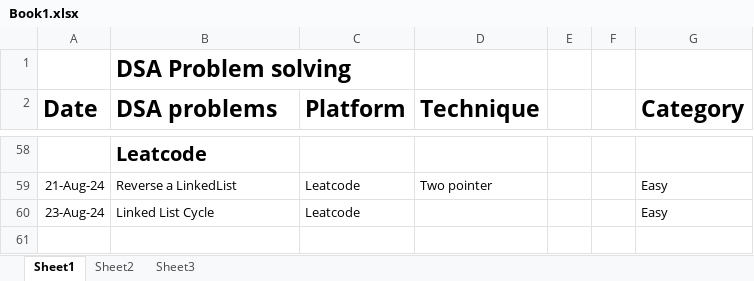
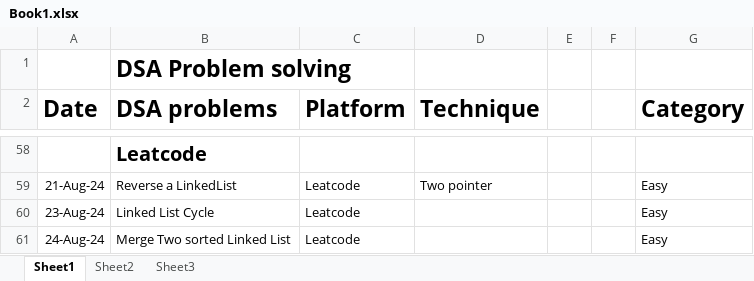
Before and after one commit to Azan-imtiaz/DSA, an Excel workbook: Detail_About_Problems_I_Solved/Book1.xlsx, sheet Sheet1, drawn as a sheet; only a part is shown, gaps mark what is left out; values as stored, in another font and other column widths than the file's, no borders; the diff names each change by its address in the sheet, - before the commit and + after, or states it on an @@ line.

```diff
--- a/Detail_About_Problems_I_Solved/Book1.xlsx (sheet Sheet1)
+++ b/Detail_About_Problems_I_Solved/Book1.xlsx (sheet Sheet1)
+row 61: 24-Aug-24 | Merge Two sorted Linked List | Leatcode |  |  |  | Easy
```
Also changed, not shown: 2 other files.
